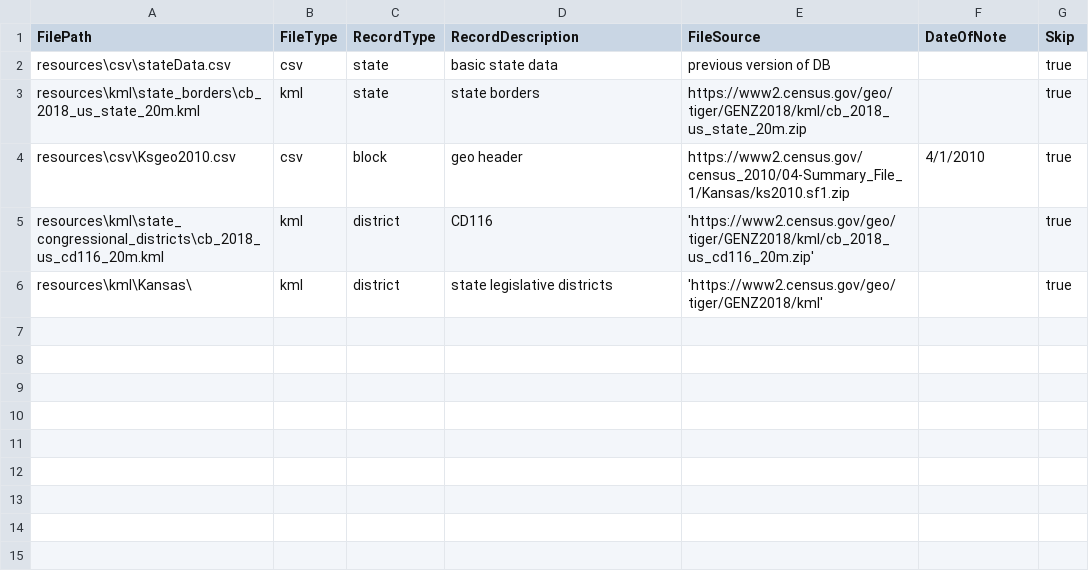
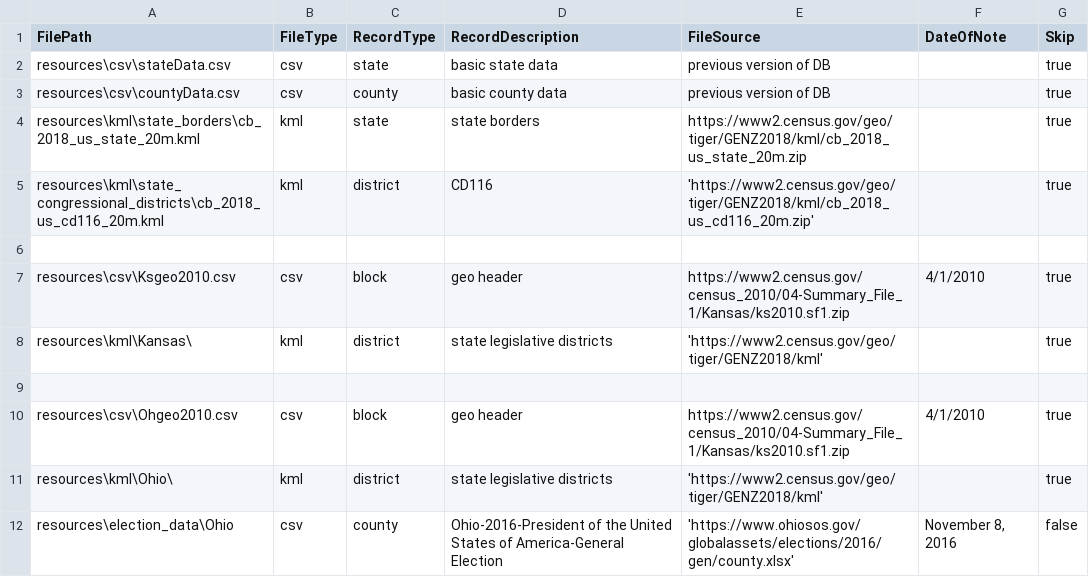
Before and after one commit to sid2934/StopGerry, a CSV file: Data_Ingest/resources/resourceMap.csv, drawn as a sheet.

Commit message:
election data working

```diff
--- a/Data_Ingest/resources/resourceMap.csv
+++ b/Data_Ingest/resources/resourceMap.csv
@@ -2,5 +2,11 @@
 resources\csv\stateData.csv,csv,state,basic state data,previous version of DB,,true
+resources\csv\countyData.csv,csv,county,basic county data,previous version of DB,,true
 resources\kml\state_borders\cb_2018_us_state_20m.kml,kml,state,state borders,https://www2.census.gov/geo/tiger/GENZ2018/kml/cb_2018_us_state_20m.zip,,true
+resources\kml\state_congressional_districts\cb_2018_us_cd116_20m.kml,kml,district,CD116,'https://www2.census.gov/geo/tiger/GENZ2018/kml/cb_2018_us_cd116_20m.zip',,true
+
 resources\csv\Ksgeo2010.csv,csv,block,geo header,https://www2.census.gov/census_2010/04-Summary_File_1/Kansas/ks2010.sf1.zip,4/1/2010,true
-resources\kml\state_congressional_districts\cb_2018_us_cd116_20m.kml,kml,district,CD116,'https://www2.census.gov/geo/tiger/GENZ2018/kml/cb_2018_us_cd116_20m.zip',,true
 resources\kml\Kansas\,kml,district,state legislative districts,'https://www2.census.gov/geo/tiger/GENZ2018/kml',,true
+
+resources\csv\Ohgeo2010.csv,csv,block,geo header,https://www2.census.gov/census_2010/04-Summary_File_1/Kansas/ks2010.sf1.zip,4/1/2010,true
+resources\kml\Ohio\,kml,district,state legislative districts,'https://www2.census.gov/geo/tiger/GENZ2018/kml',,true
+resources\election_data\Ohio,csv,county,Ohio-2016-President of the United States of America-General Election,'https://www.ohiosos.gov/globalassets/elections/2016/gen/county.xlsx',"November 8, 2016",false
```
Also changed, not shown: 23 other files.
